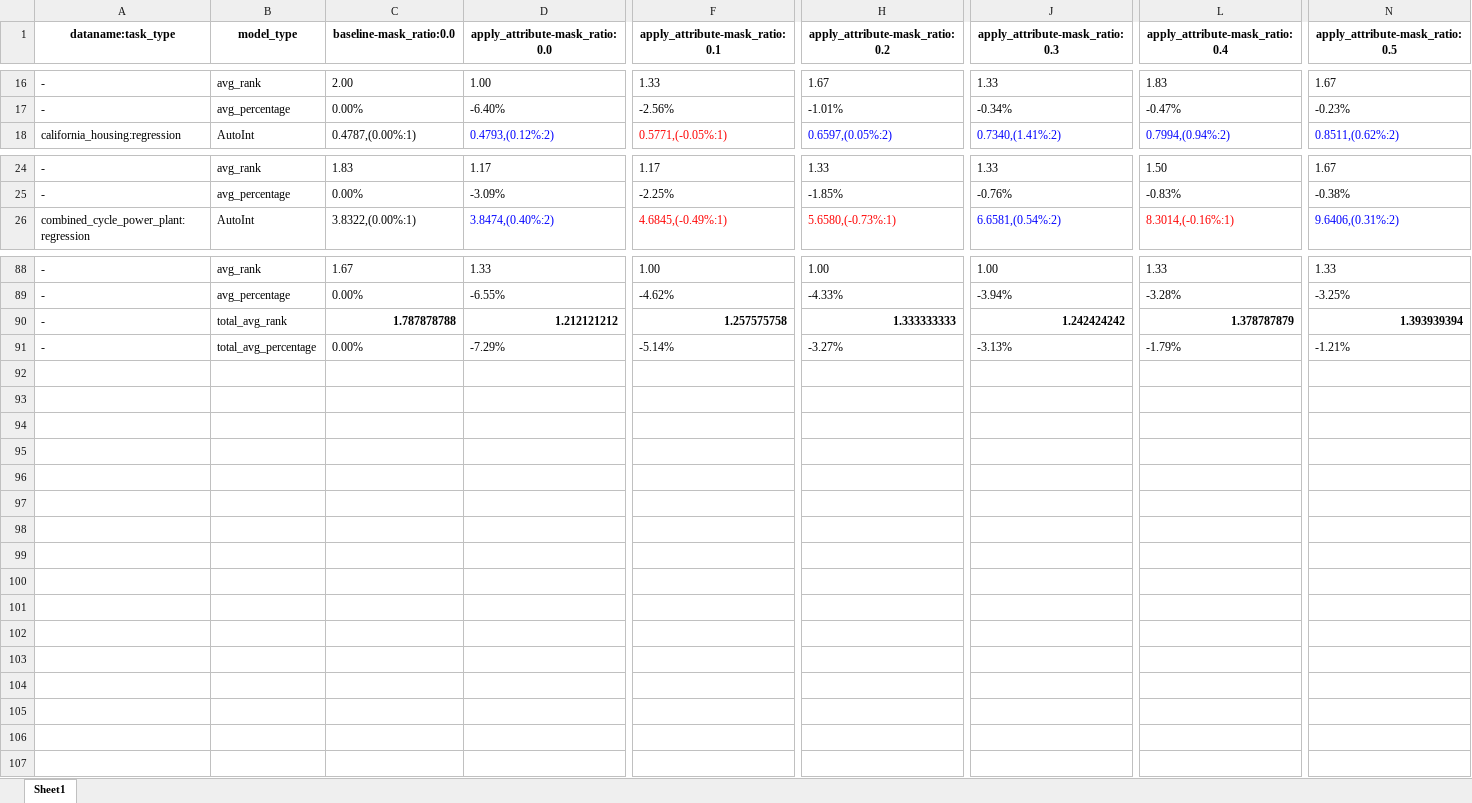
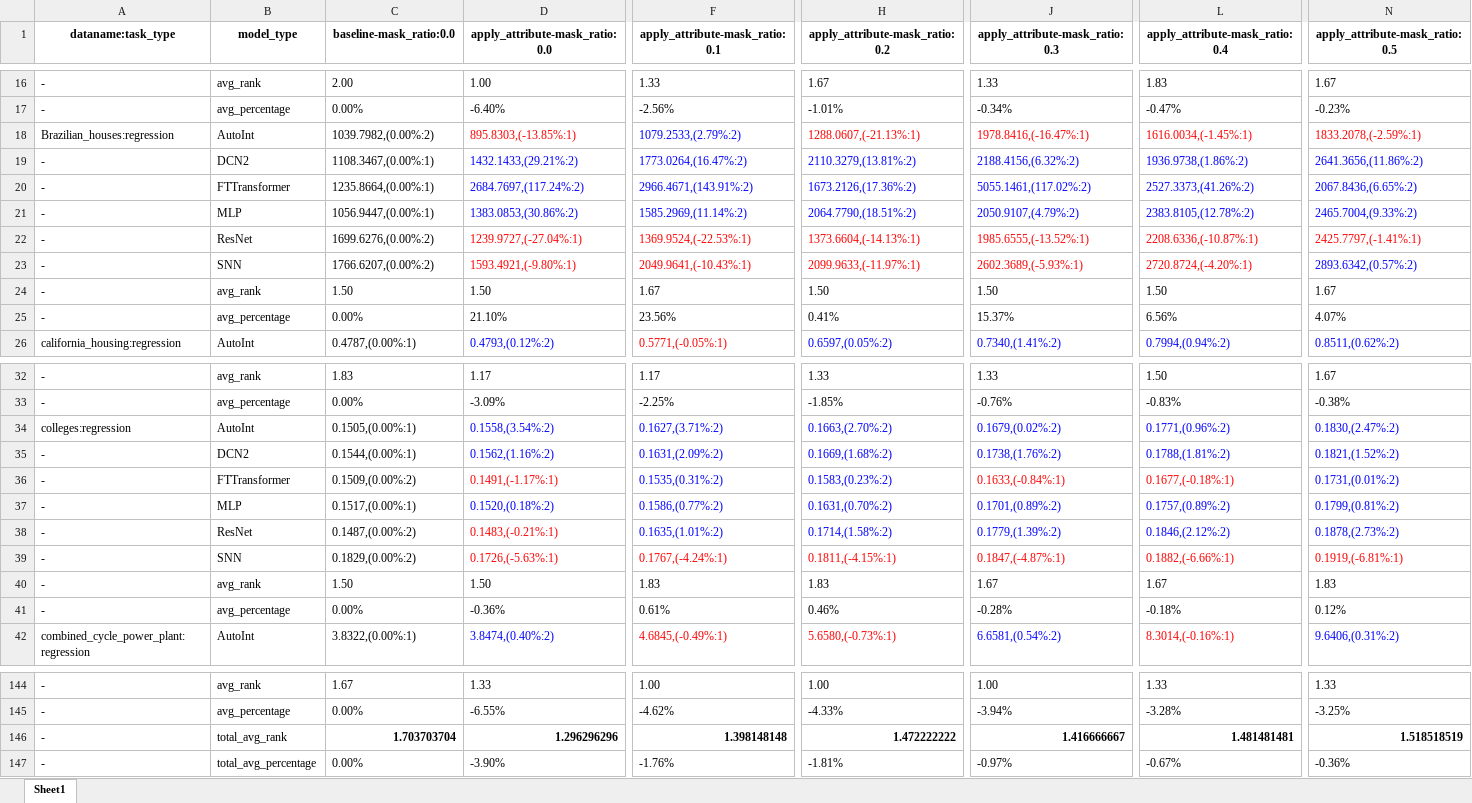
Before and after one commit to 1836897243/Ensemble_experiment_data, an Excel workbook: v5/v5_missing_value/v5_regression_missing_value.xlsx, sheet Sheet1, drawn as a sheet; only a part is shown, gaps mark what is left out; values as stored, in another font and other column widths than the file's, no borders; removed rows and columns are numbered as before the commit, all else as after; rows hold the shown columns only; the diff covers the shown part only; the diff names each change by its address in the sheet, - before the commit and + after, or states it on an @@ line.

```diff
--- a/v5/v5_missing_value/v5_regression_missing_value.xlsx (sheet Sheet1)
+++ b/v5/v5_missing_value/v5_regression_missing_value.xlsx (sheet Sheet1)
+row 18: Brazilian_houses:regression | AutoInt | 1039.7982,(0.00%:2) | 895.8303,(-13.85%:1) | 1079.2533,(2.79%:2) | 1288.0607,(-21.13%:1) | 1978.8416,(-16.47%:1) | 1616.0034,(-1.45%:1) | 1833.2078,(-2.59%:1)
+row 19: - | DCN2 | 1108.3467,(0.00%:1) | 1432.1433,(29.21%:2) | 1773.0264,(16.47%:2) | 2110.3279,(13.81%:2) | 2188.4156,(6.32%:2) | 1936.9738,(1.86%:2) | 2641.3656,(11.86%:2)
+row 20: - | FTTransformer | 1235.8664,(0.00%:1) | 2684.7697,(117.24%:2) | 2966.4671,(143.91%:2) | 1673.2126,(17.36%:2) | 5055.1461,(117.02%:2) | 2527.3373,(41.26%:2) | 2067.8436,(6.65%:2)
+row 21: - | MLP | 1056.9447,(0.00%:1) | 1383.0853,(30.86%:2) | 1585.2969,(11.14%:2) | 2064.7790,(18.51%:2) | 2050.9107,(4.79%:2) | 2383.8105,(12.78%:2) | 2465.7004,(9.33%:2)
+row 22: - | ResNet | 1699.6276,(0.00%:2) | 1239.9727,(-27.04%:1) | 1369.9524,(-22.53%:1) | 1373.6604,(-14.13%:1) | 1985.6555,(-13.52%:1) | 2208.6336,(-10.87%:1) | 2425.7797,(-1.41%:1)
+row 23: - | SNN | 1766.6207,(0.00%:2) | 1593.4921,(-9.80%:1) | 2049.9641,(-10.43%:1) | 2099.9633,(-11.97%:1) | 2602.3689,(-5.93%:1) | 2720.8724,(-4.20%:1) | 2893.6342,(0.57%:2)
+row 24: - | avg_rank | 1.50 | 1.50 | 1.67 | 1.50 | 1.50 | 1.50 | 1.67
+row 25: - | avg_percentage | 0.00% | 21.10% | 23.56% | 0.41% | 15.37% | 6.56% | 4.07%
+row 34: colleges:regression | AutoInt | 0.1505,(0.00%:1) | 0.1558,(3.54%:2) | 0.1627,(3.71%:2) | 0.1663,(2.70%:2) | 0.1679,(0.02%:2) | 0.1771,(0.96%:2) | 0.1830,(2.47%:2)
+row 35: - | DCN2 | 0.1544,(0.00%:1) | 0.1562,(1.16%:2) | 0.1631,(2.09%:2) | 0.1669,(1.68%:2) | 0.1738,(1.76%:2) | 0.1788,(1.81%:2) | 0.1821,(1.52%:2)
+row 36: - | FTTransformer | 0.1509,(0.00%:2) | 0.1491,(-1.17%:1) | 0.1535,(0.31%:2) | 0.1583,(0.23%:2) | 0.1633,(-0.84%:1) | 0.1677,(-0.18%:1) | 0.1731,(0.01%:2)
+row 37: - | MLP | 0.1517,(0.00%:1) | 0.1520,(0.18%:2) | 0.1586,(0.77%:2) | 0.1631,(0.70%:2) | 0.1701,(0.89%:2) | 0.1757,(0.89%:2) | 0.1799,(0.81%:2)
+row 38: - | ResNet | 0.1487,(0.00%:2) | 0.1483,(-0.21%:1) | 0.1635,(1.01%:2) | 0.1714,(1.58%:2) | 0.1779,(1.39%:2) | 0.1846,(2.12%:2) | 0.1878,(2.73%:2)
+row 39: - | SNN | 0.1829,(0.00%:2) | 0.1726,(-5.63%:1) | 0.1767,(-4.24%:1) | 0.1811,(-4.15%:1) | 0.1847,(-4.87%:1) | 0.1882,(-6.66%:1) | 0.1919,(-6.81%:1)
+row 40: - | avg_rank | 1.50 | 1.50 | 1.83 | 1.83 | 1.67 | 1.67 | 1.83
+row 41: - | avg_percentage | 0.00% | -0.36% | 0.61% | 0.46% | -0.28% | -0.18% | 0.12%
-row 90: - | total_avg_rank | 1.787878788 | 1.212121212 | 1.257575758 | 1.333333333 | 1.242424242 | 1.378787879 | 1.393939394
+row 146: - | total_avg_rank | 1.703703704 | 1.296296296 | 1.398148148 | 1.472222222 | 1.416666667 | 1.481481481 | 1.518518519
-D147 (apply_attribute-mask_ratio:0.0): -7.29%
+D147 (apply_attribute-mask_ratio:0.0): -3.90%
-F147 (apply_attribute-mask_ratio:0.1): -5.14%
+F147 (apply_attribute-mask_ratio:0.1): -1.76%
-H147 (apply_attribute-mask_ratio:0.2): -3.27%
+H147 (apply_attribute-mask_ratio:0.2): -1.81%
-J147 (apply_attribute-mask_ratio:0.3): -3.13%
+J147 (apply_attribute-mask_ratio:0.3): -0.97%
-L147 (apply_attribute-mask_ratio:0.4): -1.79%
+L147 (apply_attribute-mask_ratio:0.4): -0.67%
-N147 (apply_attribute-mask_ratio:0.5): -1.21%
+N147 (apply_attribute-mask_ratio:0.5): -0.36%
```
Also changed, not shown: 40 added rows elsewhere in this sheet, v5/v5_few_sample/v5_regression_few_sample.xlsx.
